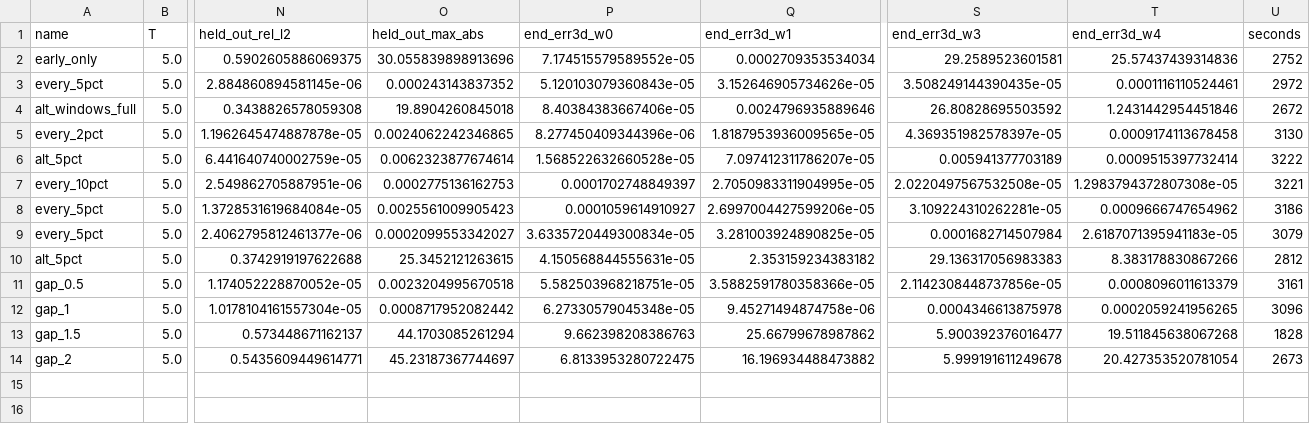
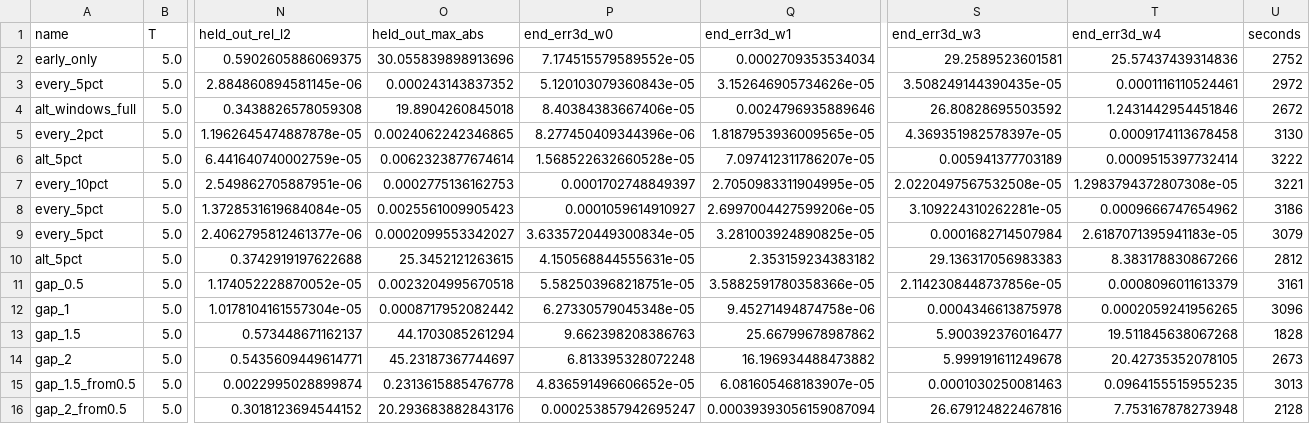
Before and after one commit to blh119/Lorenz_System_Physical_Neural_Network, a CSV file: results/horizon/stage2_sampling.csv, drawn as a sheet; only a part is shown, gaps mark what is left out; rows hold the shown columns only; the diff names each change by its address in the sheet, - before the commit and + after, or states it on an @@ line.

```diff
--- a/results/horizon/stage2_sampling.csv
+++ b/results/horizon/stage2_sampling.csv
-P14 (end_err3d_w0): 6.8133953280722475
+P14 (end_err3d_w0): 6.813395328072248
-T14 (end_err3d_w4): 20.427353520781054
+T14 (end_err3d_w4): 20.42735352078105
+row 15: gap_1.5_from0.5 | 5.0 | 0.0022995028899874 | 0.2313615885476778 | 4.836591496606652e-05 | 6.081605468183907e-05 | 0.0001030250081463 | 0.0964155515955235 | 3013
+row 16: gap_2_from0.5 | 5.0 | 0.3018123694544152 | 20.293683882843176 | 0.000253857942695247 | 0.00039393056159087094 | 26.679124822467816 | 7.753167878273948 | 2128
```
Also changed, not shown: 2 other files.
